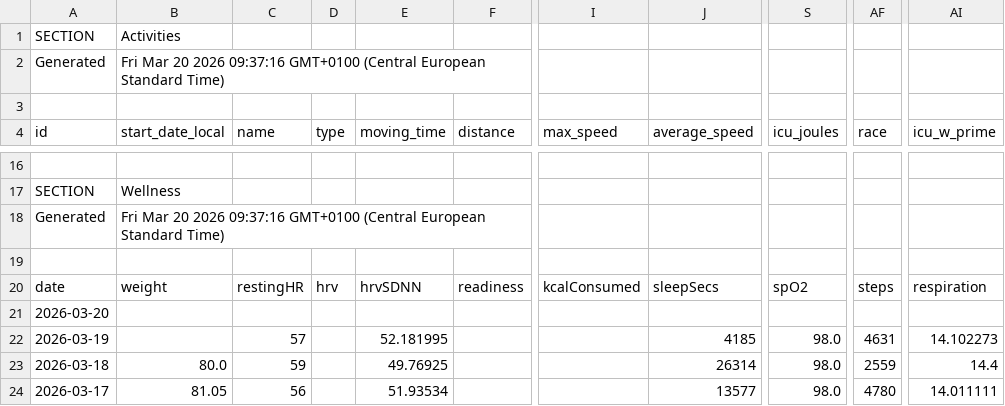
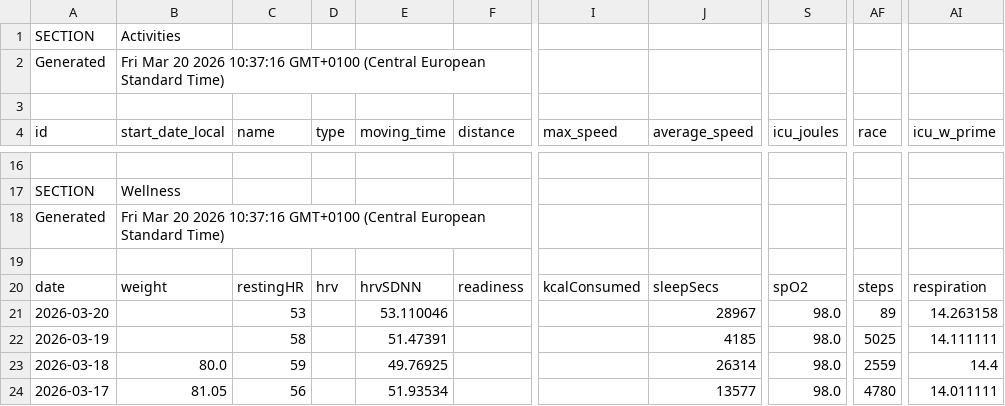
Before and after one commit to 17fed/cyclingcoachaidata, a CSV file: data/public.csv, drawn as a sheet; only a part is shown, gaps mark what is left out; the diff names each change by its address in the sheet, - before the commit and + after, or states it on an @@ line.

Commit message:
Update public.csv

```diff
--- a/data/public.csv
+++ b/data/public.csv
-B2 (start_date_local): …20 2026 09:37:16 GMT+0100 (Central…
+B2 (start_date_local): …20 2026 10:37:16 GMT+0100 (Central…
-B18 (start_date_local): …20 2026 09:37:16 GMT+0100 (Central…
+B18 (start_date_local): …20 2026 10:37:16 GMT+0100 (Central…
-C21 (name): (empty)
+C21 (name): 53
-E21 (moving_time): (empty)
+E21 (moving_time): 53.110046
-J21 (average_speed): (empty)
+J21 (average_speed): 28967
-S21 (icu_joules): (empty)
+S21 (icu_joules): 98.0
-AF21 (race): (empty)
+AF21 (race): 89
-AI21 (icu_w_prime): (empty)
+AI21 (icu_w_prime): 14.263158
-C22 (name): 57
+C22 (name): 58
-E22 (moving_time): 52.181995
+E22 (moving_time): 51.47391
-AF22 (race): 4631
+AF22 (race): 5025
-AI22 (icu_w_prime): 14.102273
+AI22 (icu_w_prime): 14.111111
```
